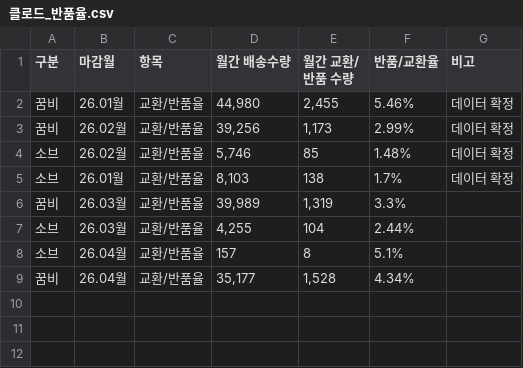
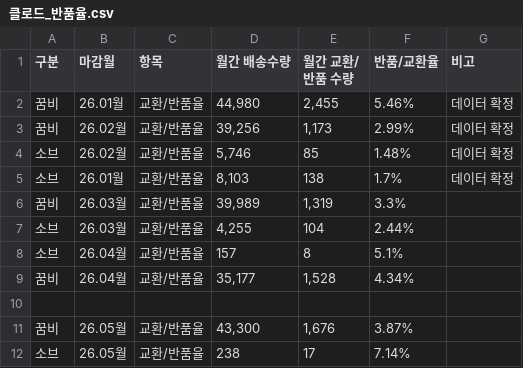
Before and after one commit to ggumbi-cs/dashboard, a CSV file: data/클로드_반품율.csv, drawn as a sheet; the diff names each change by its address in the sheet, - before the commit and + after, or states it on an @@ line.

```diff
--- a/data/클로드_반품율.csv
+++ b/data/클로드_반품율.csv
+row 10: (empty)
+row 11: 꿈비 | 26.05월 | 교환/반품율 | 43,300 | 1,676 | 3.87%
+row 12: 소브 | 26.05월 | 교환/반품율 | 238 | 17 | 7.14%
```
Also changed, not shown: data/클로드_가전외마감.csv, data/클로드_개선품질.csv, 3 other files.
